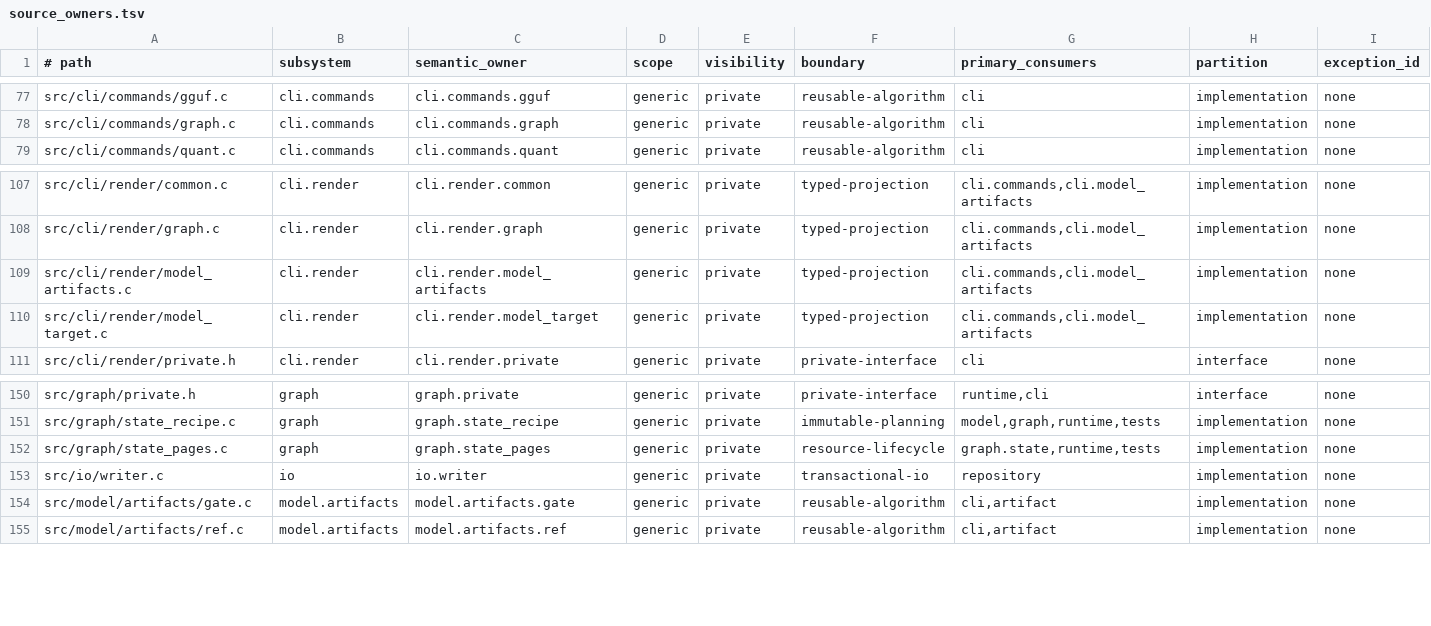
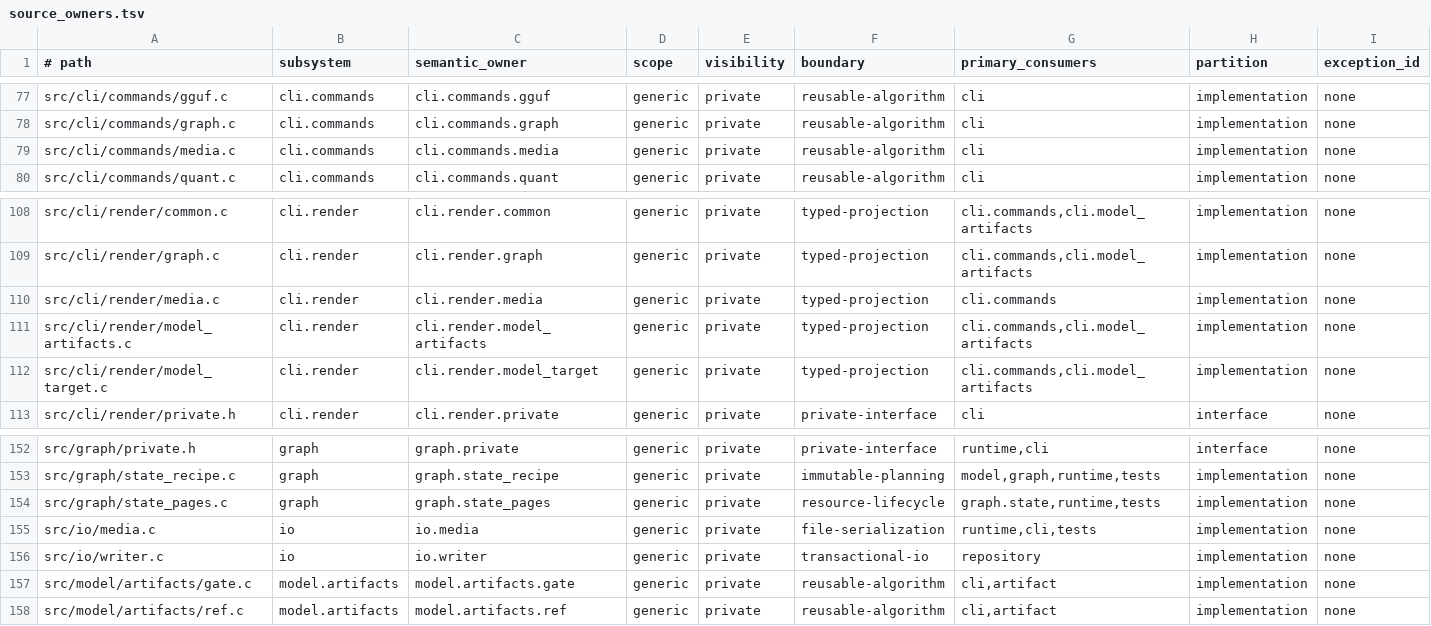
Before and after one commit to yailabs/clori, a TSV file: config/source_owners.tsv, drawn as a sheet; only a part is shown, gaps mark what is left out; the diff names each change by its address in the sheet, - before the commit and + after, or states it on an @@ line.

Commit message:
feat(media): publish synchronized native audio-video

```diff
--- a/config/source_owners.tsv
+++ b/config/source_owners.tsv
+row 79: src/cli/commands/media.c | cli.commands | cli.commands.media | generic | private | reusable-algorithm | cli | implementation | none
+row 110: src/cli/render/media.c | cli.render | cli.render.media | generic | private | typed-projection | cli.commands | implementation | none
+row 155: src/io/media.c | io | io.media | generic | private | file-serialization | runtime,cli,tests | implementation | none
```
Also changed, not shown: 18 other files.
